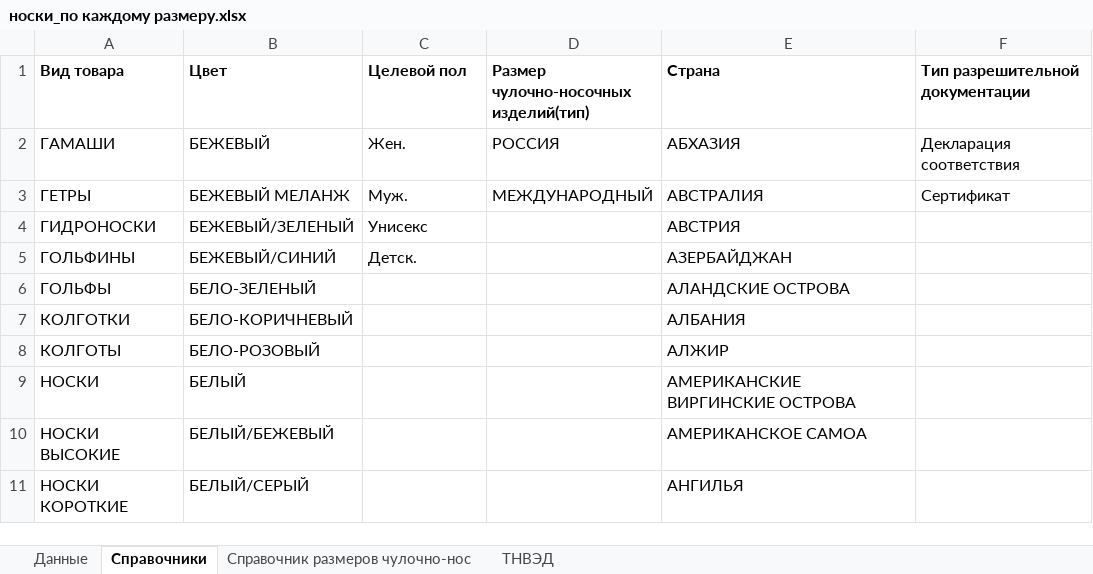
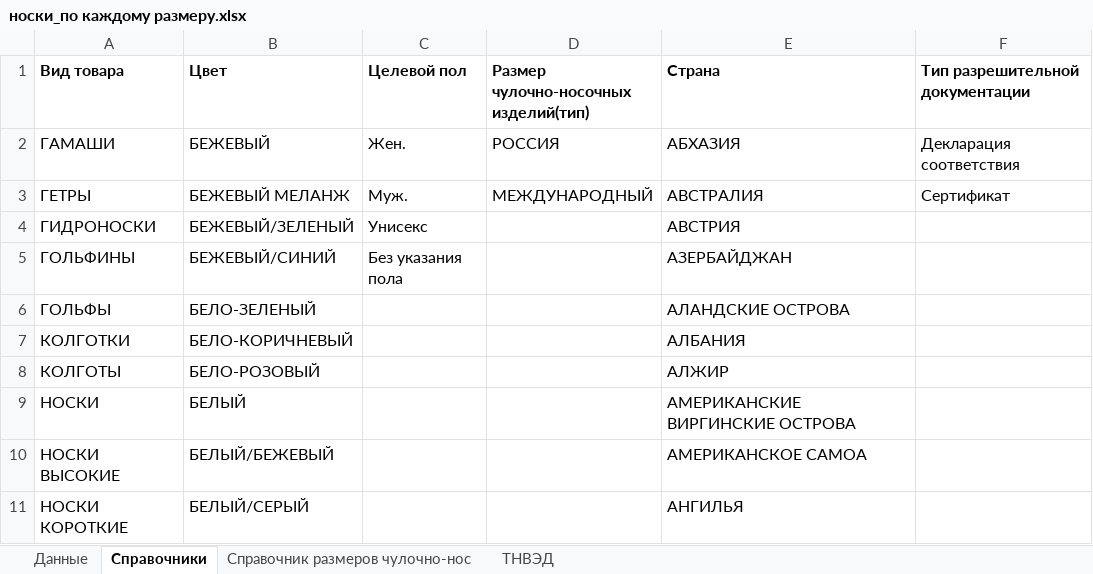
Before and after one commit to pychik/Markineris2.0.r, an Excel workbook: app/download_dir/system_files/носки_по каждому размеру.xlsx, sheet Справочники, drawn as a sheet; only a part is shown; values as stored, in another font and other column widths than the file's, no borders; conditional formats not drawn; the diff names each change by its address in the sheet, - before the commit and + after, or states it on an @@ line.

```diff
--- a/app/download_dir/system_files/носки_по каждому размеру.xlsx (sheet Справочники)
+++ b/app/download_dir/system_files/носки_по каждому размеру.xlsx (sheet Справочники)
-C5 (Целевой пол): Детск.
+C5 (Целевой пол): Без указания пола
```
Also changed, not shown: app/download_dir/system_files/обувь_по каждому размеру.xlsx, app/download_dir/system_files/обувь_по коробам.xlsx, 6 other files.
